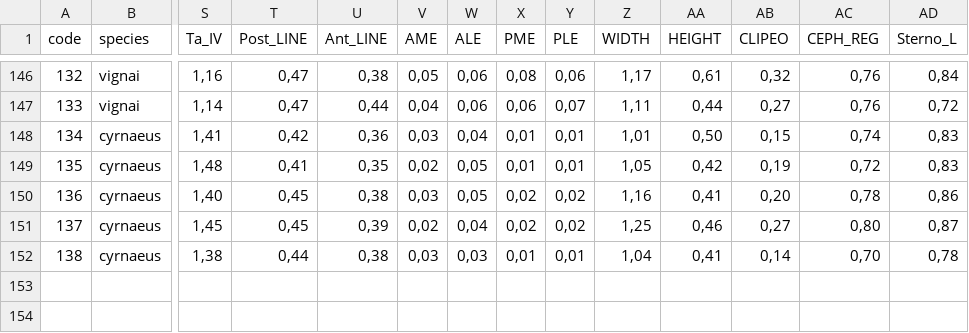
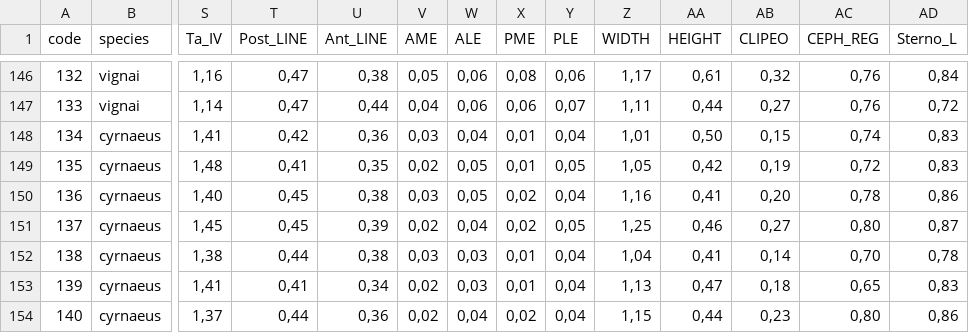
Before and after one commit to StefanoMammola/Analysis_cyrnaeus, a CSV file: Data/db_morpho_intraspecific.csv, drawn as a sheet; only a part is shown, gaps mark what is left out; rows hold the shown columns only; the diff names each change by its address in the sheet, - before the commit and + after, or states it on an @@ line.

```diff
--- a/Data/db_morpho_intraspecific.csv
+++ b/Data/db_morpho_intraspecific.csv
-Y148 (PLE): 0,01
+Y148 (PLE): 0,04
-Y149 (PLE): 0,01
+Y149 (PLE): 0,05
-Y150 (PLE): 0,02
+Y150 (PLE): 0,04
-Y151 (PLE): 0,02
+Y151 (PLE): 0,05
-Y152 (PLE): 0,01
+Y152 (PLE): 0,04
+row 153: 139 | cyrnaeus | 1,41 | 0,41 | 0,34 | 0,02 | 0,03 | 0,01 | 0,04 | 1,13 | 0,47 | 0,18 | 0,65 | 0,83
+row 154: 140 | cyrnaeus | 1,37 | 0,44 | 0,36 | 0,02 | 0,04 | 0,02 | 0,04 | 1,15 | 0,44 | 0,23 | 0,80 | 0,86
```
Also changed, not shown: 9 other files.
